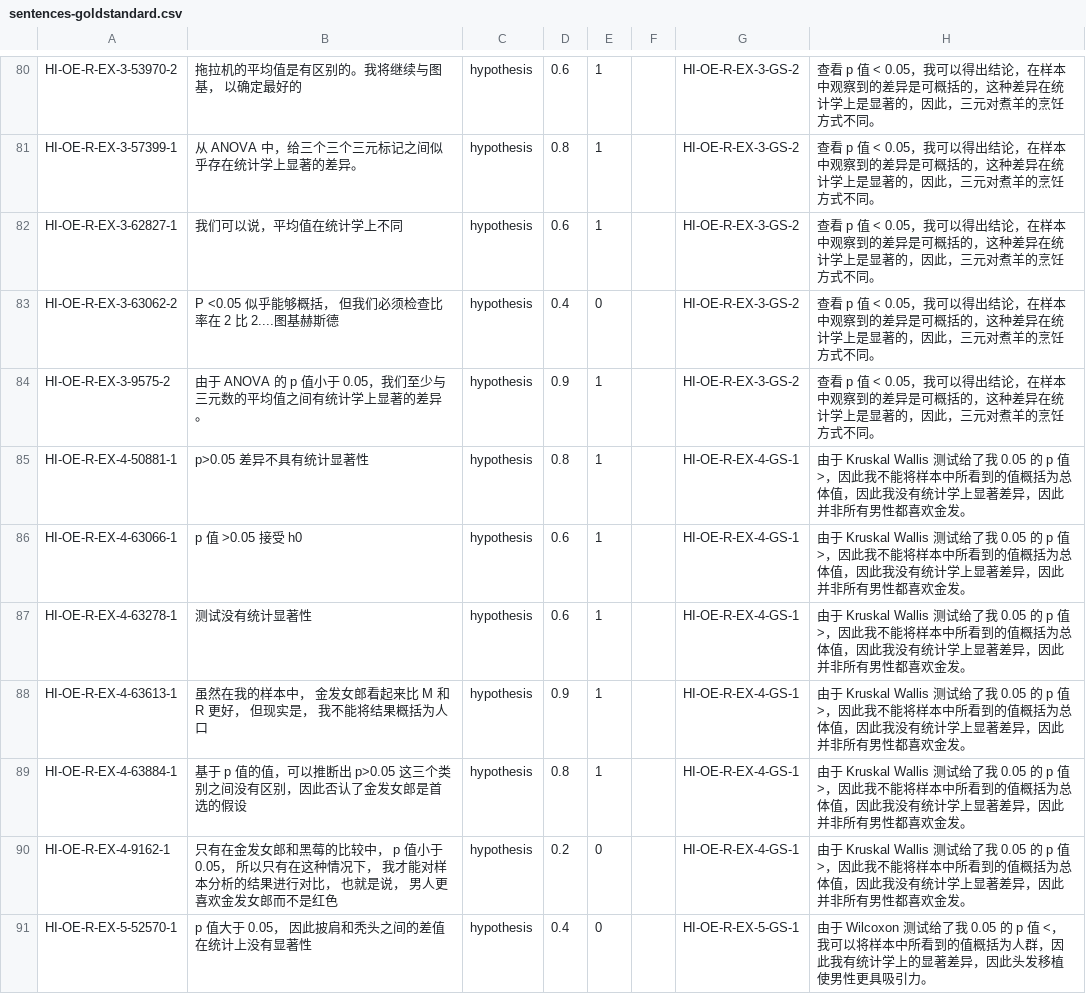
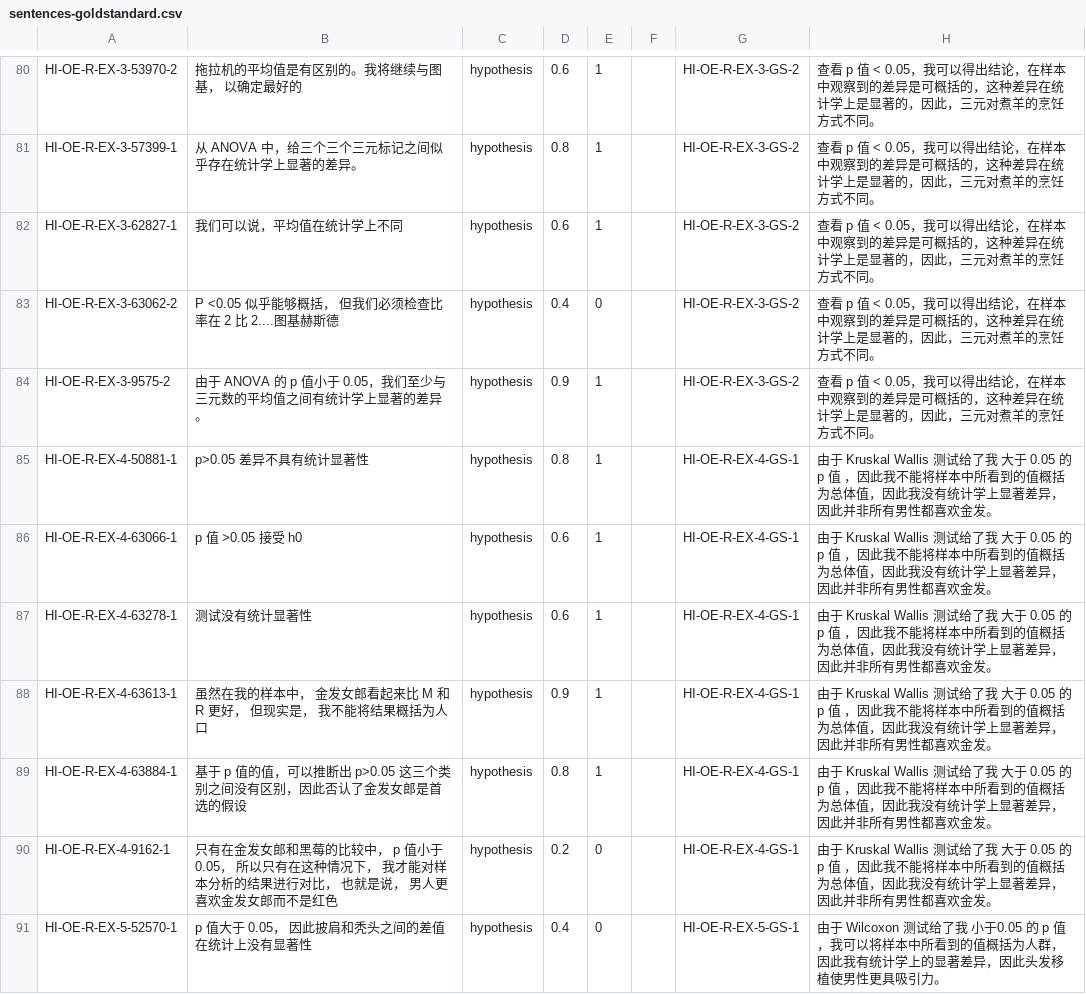
Before and after one commit to aleversn/SAS-Datasets, a CSV file: SR/sentences-goldstandard.csv, drawn as a sheet; only a part is shown, gaps mark what is left out; the diff covers the shown part only.

Commit message:
[update] Update Datasets with named entities extracted by NER.

```diff
--- a/SR/sentences-goldstandard.csv
+++ b/SR/sentences-goldstandard.csv
@@ -84,8 +84,8 @@ HI-OE-R-EX-3-63062-2	P <0.05 似乎能够概括， 但我们必须检查比率
 HI-OE-R-EX-3-9575-2	由于 ANOVA 的 p 值小于 0.05，我们至少与三元数的平均值之间有统计学上显著的差异。	hypothesis	0.9	1		HI-OE-R-EX-3-GS-2	查看 p 值 < 0.05，我可以得出结论，在样本中观察到的差异是可概括的，这种差异在统计学上是显著的，因此，三元对煮羊的烹饪方式不同。
-HI-OE-R-EX-4-50881-1	p>0.05 差异不具有统计显著性	hypothesis	0.8	1		HI-OE-R-EX-4-GS-1	由于 Kruskal Wallis 测试给了我 0.05 的 p 值 >，因此我不能将样本中所看到的值概括为总体值，因此我没有统计学上显著差异，因此并非所有男性都喜欢金发。
-HI-OE-R-EX-4-63066-1	p 值 >0.05 接受 h0	hypothesis	0.6	1		HI-OE-R-EX-4-GS-1	由于 Kruskal Wallis 测试给了我 0.05 的 p 值 >，因此我不能将样本中所看到的值概括为总体值，因此我没有统计学上显著差异，因此并非所有男性都喜欢金发。
-HI-OE-R-EX-4-63278-1	测试没有统计显著性	hypothesis	0.6	1		HI-OE-R-EX-4-GS-1	由于 Kruskal Wallis 测试给了我 0.05 的 p 值 >，因此我不能将样本中所看到的值概括为总体值，因此我没有统计学上显著差异，因此并非所有男性都喜欢金发。
-HI-OE-R-EX-4-63613-1	虽然在我的样本中， 金发女郎看起来比 M 和 R 更好， 但现实是， 我不能将结果概括为人口	hypothesis	0.9	1		HI-OE-R-EX-4-GS-1	由于 Kruskal Wallis 测试给了我 0.05 的 p 值 >，因此我不能将样本中所看到的值概括为总体值，因此我没有统计学上显著差异，因此并非所有男性都喜欢金发。
-HI-OE-R-EX-4-63884-1	基于 p 值的值，可以推断出 p>0.05 这三个类别之间没有区别，因此否认了金发女郎是首选的假设	hypothesis	0.8	1		HI-OE-R-EX-4-GS-1	由于 Kruskal Wallis 测试给了我 0.05 的 p 值 >，因此我不能将样本中所看到的值概括为总体值，因此我没有统计学上显著差异，因此并非所有男性都喜欢金发。
-HI-OE-R-EX-4-9162-1	只有在金发女郎和黑莓的比较中， p 值小于 0.05， 所以只有在这种情况下， 我才能对样本分析的结果进行对比， 也就是说， 男人更喜欢金发女郎而不是红色	hypothesis	0.2	0		HI-OE-R-EX-4-GS-1	由于 Kruskal Wallis 测试给了我 0.05 的 p 值 >，因此我不能将样本中所看到的值概括为总体值，因此我没有统计学上显著差异，因此并非所有男性都喜欢金发。
-HI-OE-R-EX-5-52570-1	p 值大于 0.05， 因此披肩和秃头之间的差值在统计上没有显著性	hypothesis	0.4	0		HI-OE-R-EX-5-GS-1	由于 Wilcoxon 测试给了我 0.05 的 p 值 <，我可以将样本中所看到的值概括为人群，因此我有统计学上的显著差异，因此头发移植使男性更具吸引力。
+HI-OE-R-EX-4-50881-1	p>0.05 差异不具有统计显著性	hypothesis	0.8	1		HI-OE-R-EX-4-GS-1	由于 Kruskal Wallis 测试给了我 大于 0.05 的 p 值 ，因此我不能将样本中所看到的值概括为总体值，因此我没有统计学上显著差异，因此并非所有男性都喜欢金发。
+HI-OE-R-EX-4-63066-1	p 值 >0.05 接受 h0	hypothesis	0.6	1		HI-OE-R-EX-4-GS-1	由于 Kruskal Wallis 测试给了我 大于 0.05 的 p 值 ，因此我不能将样本中所看到的值概括为总体值，因此我没有统计学上显著差异，因此并非所有男性都喜欢金发。
+HI-OE-R-EX-4-63278-1	测试没有统计显著性	hypothesis	0.6	1		HI-OE-R-EX-4-GS-1	由于 Kruskal Wallis 测试给了我 大于 0.05 的 p 值 ，因此我不能将样本中所看到的值概括为总体值，因此我没有统计学上显著差异，因此并非所有男性都喜欢金发。
+HI-OE-R-EX-4-63613-1	虽然在我的样本中， 金发女郎看起来比 M 和 R 更好， 但现实是， 我不能将结果概括为人口	hypothesis	0.9	1		HI-OE-R-EX-4-GS-1	由于 Kruskal Wallis 测试给了我 大于 0.05 的 p 值 ，因此我不能将样本中所看到的值概括为总体值，因此我没有统计学上显著差异，因此并非所有男性都喜欢金发。
+HI-OE-R-EX-4-63884-1	基于 p 值的值，可以推断出 p>0.05 这三个类别之间没有区别，因此否认了金发女郎是首选的假设	hypothesis	0.8	1		HI-OE-R-EX-4-GS-1	由于 Kruskal Wallis 测试给了我 大于 0.05 的 p 值 ，因此我不能将样本中所看到的值概括为总体值，因此我没有统计学上显著差异，因此并非所有男性都喜欢金发。
+HI-OE-R-EX-4-9162-1	只有在金发女郎和黑莓的比较中， p 值小于 0.05， 所以只有在这种情况下， 我才能对样本分析的结果进行对比， 也就是说， 男人更喜欢金发女郎而不是红色	hypothesis	0.2	0		HI-OE-R-EX-4-GS-1	由于 Kruskal Wallis 测试给了我 大于 0.05 的 p 值 ，因此我不能将样本中所看到的值概括为总体值，因此我没有统计学上显著差异，因此并非所有男性都喜欢金发。
+HI-OE-R-EX-5-52570-1	p 值大于 0.05， 因此披肩和秃头之间的差值在统计上没有显著性	hypothesis	0.4	0		HI-OE-R-EX-5-GS-1	由于 Wilcoxon 测试给了我 小于0.05 的 p 值，我可以将样本中所看到的值概括为人群，因此我有统计学上的显著差异，因此头发移植使男性更具吸引力。
```
Also changed, not shown: 83 edited cells elsewhere in this file, SR/gold_ans.csv, 2 other files.
